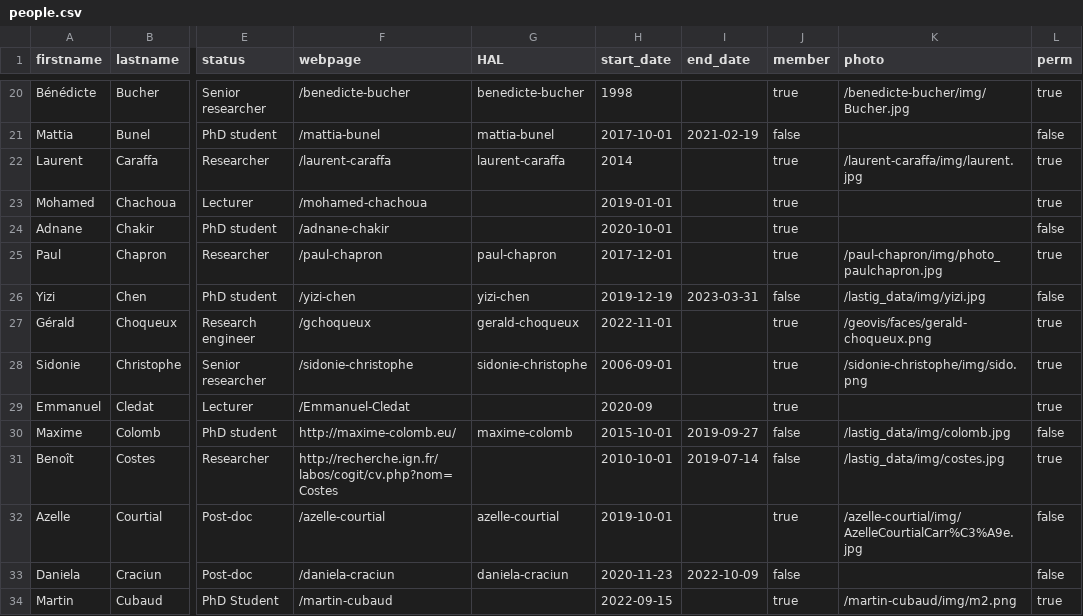
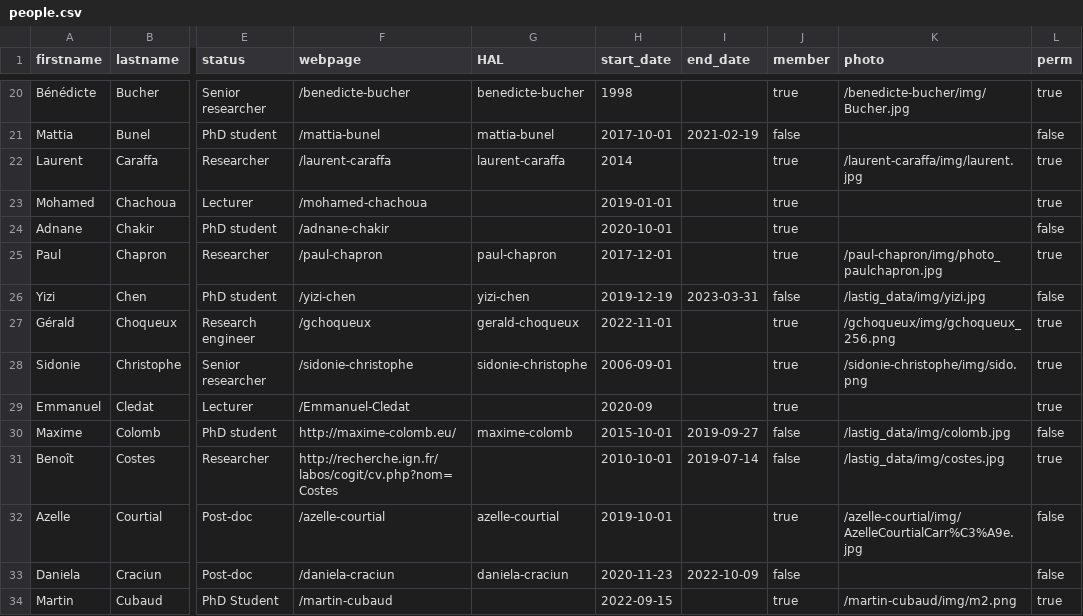
Before and after one commit to umrlastig/lastig_data, a CSV file: people.csv, drawn as a sheet; only a part is shown, gaps mark what is left out; the diff names each change by its address in the sheet, - before the commit and + after, or states it on an @@ line.

Commit message:
Update people.csv

```diff
--- a/people.csv
+++ b/people.csv
-K27 (photo): /geovis/faces/gerald-choqueux.png
+K27 (photo): /gchoqueux/img/gchoqueux_256.png
```
